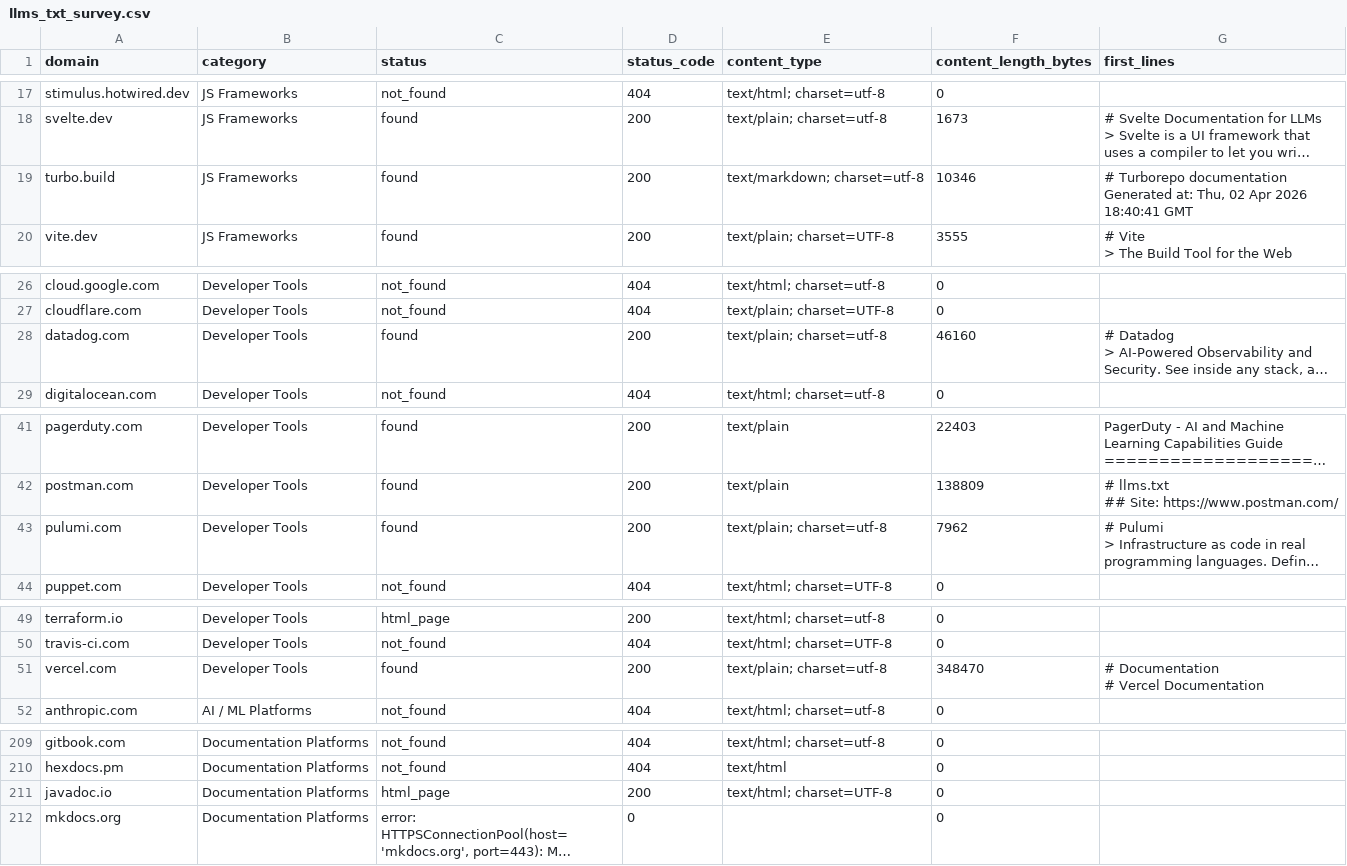
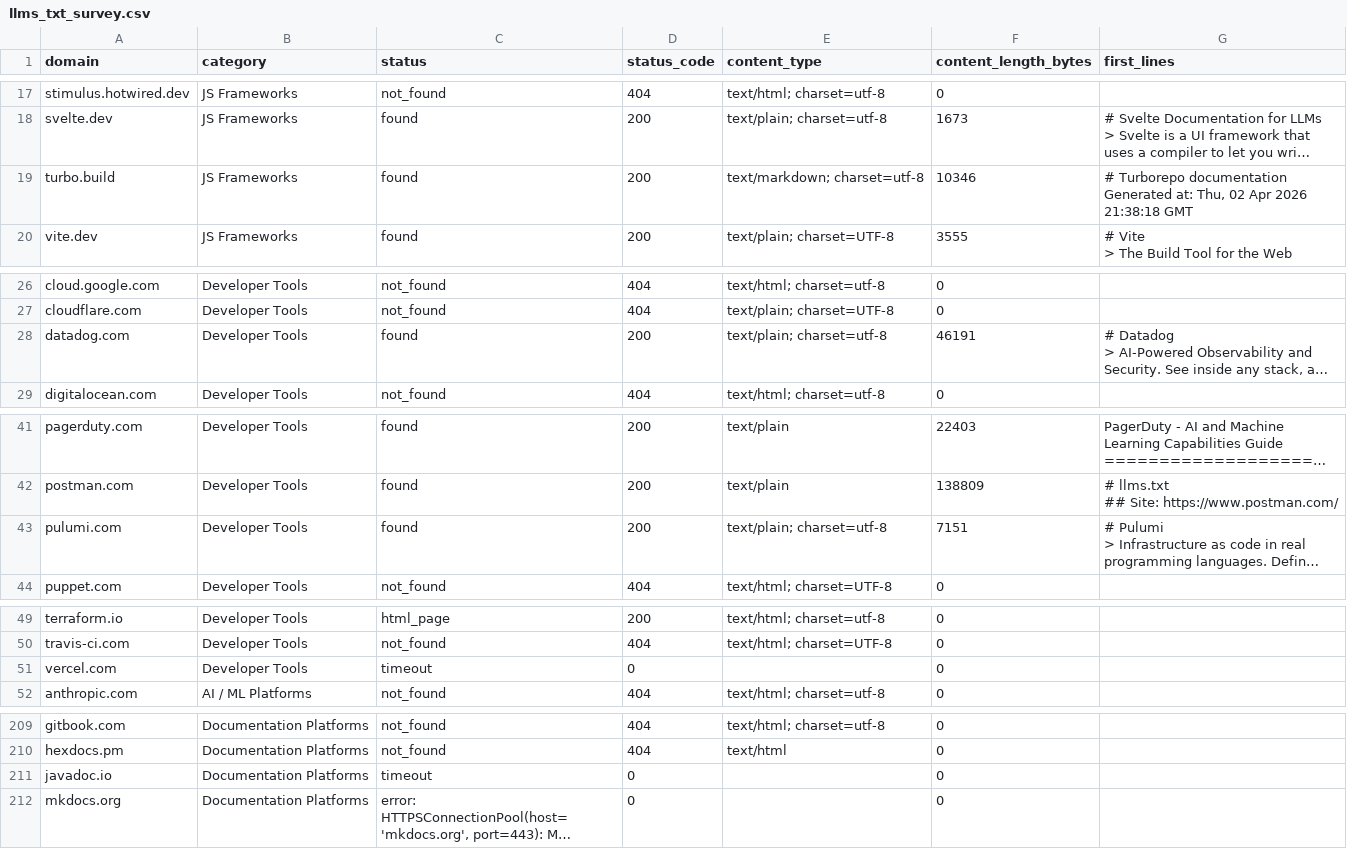
Before and after one commit to lightlayer-dev/agent-bench, a CSV file: research/llms_txt_survey.csv, drawn as a sheet; only a part is shown, gaps mark what is left out; long unchanged cells end in …; ↵ is a line break in a cell; the diff covers the shown part only; the diff names each change by its address in the sheet, - before the commit and + after, or states it on an @@ line.

Commit message:
data: update research surveys for 2026-04-02 (night run)
Co-authored-by: Sylphie <sylphie@lightlayer.dev>

```diff
--- a/research/llms_txt_survey.csv
+++ b/research/llms_txt_survey.csv
-G19 (first_lines): …Apr 2026 18:40:41 GMT
+G19 (first_lines): …Apr 2026 21:38:18 GMT
-F28 (content_length_bytes): 46160
+F28 (content_length_bytes): 46191
-F43 (content_length_bytes): 7962
+F43 (content_length_bytes): 7151
-C51 (status): found
+C51 (status): timeout
-D51 (status_code): 200
+D51 (status_code): 0
-E51 (content_type): text/plain; charset=utf-8
+E51 (content_type): (empty)
-F51 (content_length_bytes): 348470
+F51 (content_length_bytes): 0
-G51 (first_lines): # Documentation ↵ # Vercel Documentation
+G51 (first_lines): (empty)
-C211 (status): html_page
+C211 (status): timeout
-D211 (status_code): 200
+D211 (status_code): 0
-E211 (content_type): text/html; charset=UTF-8
+E211 (content_type): (empty)
```
Also changed, not shown: 1 edited cell elsewhere in this file, research/agents_txt_survey.csv, 2 other files.
